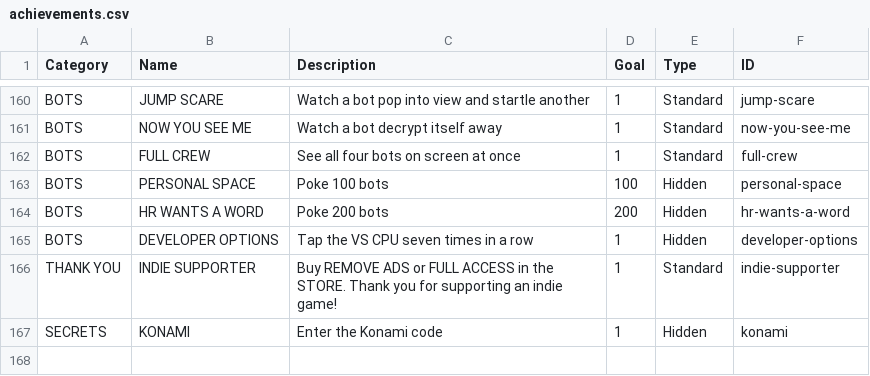
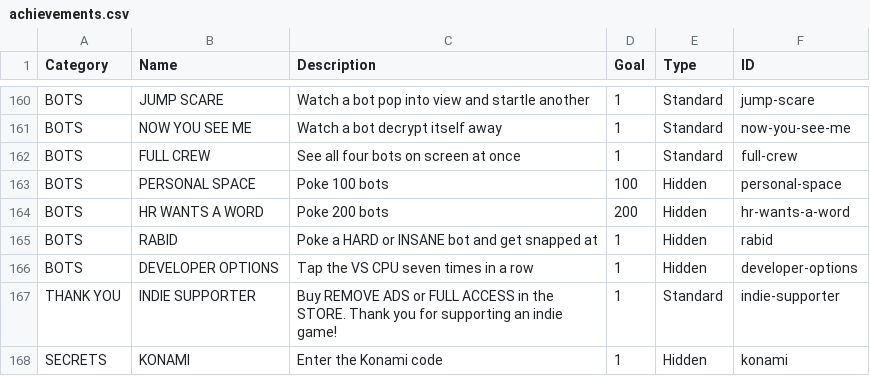
Before and after one commit to EmptyFishTank-JB/ByteFall, a CSV file: docs/achievements.csv, drawn as a sheet; only a part is shown, gaps mark what is left out; the diff names each change by its address in the sheet, - before the commit and + after, or states it on an @@ line.

```diff
--- a/docs/achievements.csv
+++ b/docs/achievements.csv
+row 165: BOTS | RABID | Poke a HARD or INSANE bot and get snapped at | 1 | Hidden | rabid
```
Also changed, not shown: 6 other files.
